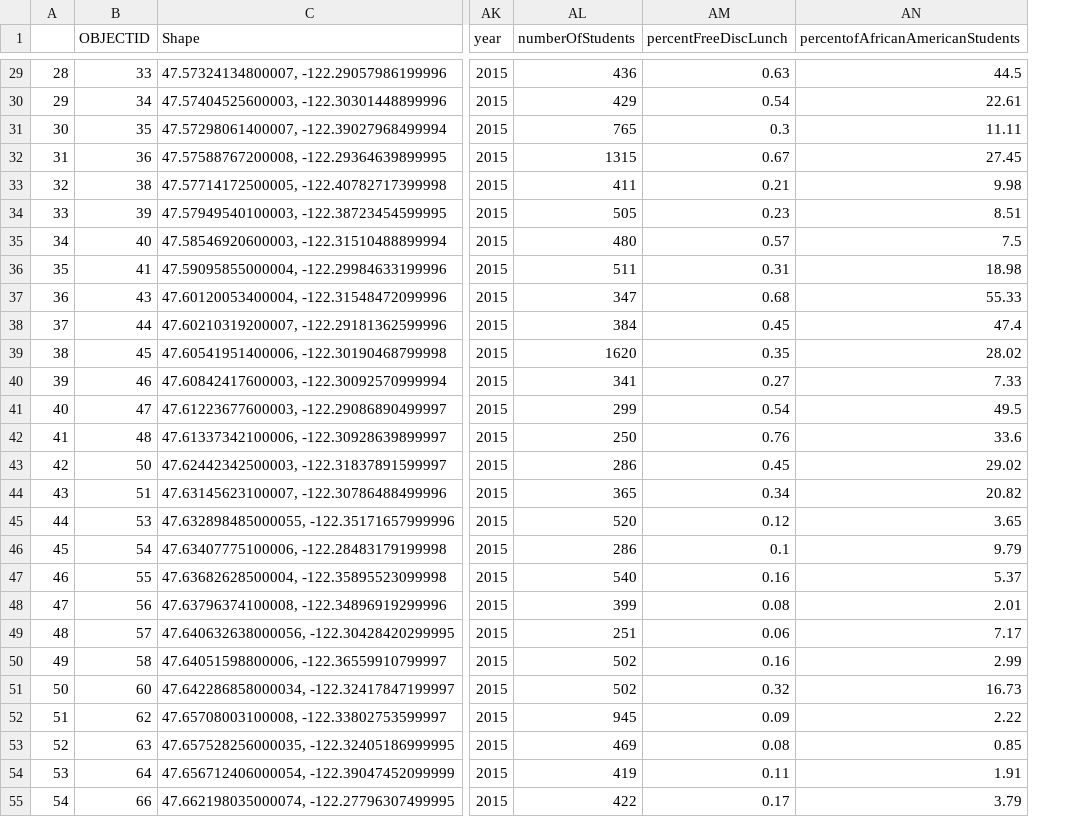
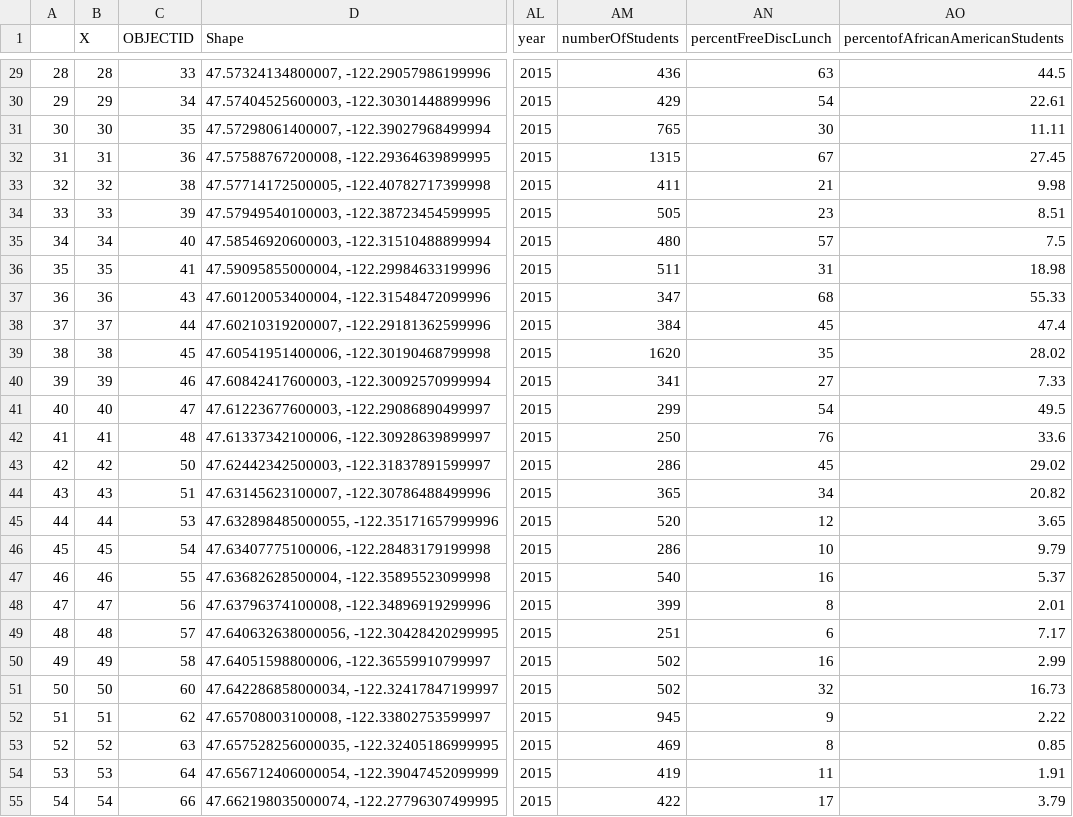
Before and after one commit to rklaas/seattle-crime-project, a CSV file: public_school_data_full.csv, drawn as a sheet; only a part is shown, gaps mark what is left out; addresses are those after the commit; the diff covers the shown part only; the diff names each change by its address in the sheet, - before the commit and + after, or states it on an @@ line.

```diff
--- a/public_school_data_full.csv
+++ b/public_school_data_full.csv
+column B (X), rows 29-55: 28 | 29 | 30 | 31 | 32 | 33 | 34 | 35 | 36 | 37 | 38 | 39 | 40 | 41 | 42 | 43 | 44 | 45 | 46 | 47 | 48 | 49 | 50 | 51 | 52 | 53 | 54
-AN29 (percentFreeDiscLunch): 0.63
+AN29 (percentFreeDiscLunch): 63
-AN30 (percentFreeDiscLunch): 0.54
+AN30 (percentFreeDiscLunch): 54
-AN31 (percentFreeDiscLunch): 0.3
+AN31 (percentFreeDiscLunch): 30
-AN32 (percentFreeDiscLunch): 0.67
+AN32 (percentFreeDiscLunch): 67
-AN33 (percentFreeDiscLunch): 0.21
+AN33 (percentFreeDiscLunch): 21
-AN34 (percentFreeDiscLunch): 0.23
+AN34 (percentFreeDiscLunch): 23
-AN35 (percentFreeDiscLunch): 0.57
+AN35 (percentFreeDiscLunch): 57
-AN36 (percentFreeDiscLunch): 0.31
+AN36 (percentFreeDiscLunch): 31
-AN37 (percentFreeDiscLunch): 0.68
+AN37 (percentFreeDiscLunch): 68
-AN38 (percentFreeDiscLunch): 0.45
+AN38 (percentFreeDiscLunch): 45
-AN39 (percentFreeDiscLunch): 0.35
+AN39 (percentFreeDiscLunch): 35
-AN40 (percentFreeDiscLunch): 0.27
+AN40 (percentFreeDiscLunch): 27
-AN41 (percentFreeDiscLunch): 0.54
+AN41 (percentFreeDiscLunch): 54
-AN42 (percentFreeDiscLunch): 0.76
+AN42 (percentFreeDiscLunch): 76
-AN43 (percentFreeDiscLunch): 0.45
+AN43 (percentFreeDiscLunch): 45
-AN44 (percentFreeDiscLunch): 0.34
+AN44 (percentFreeDiscLunch): 34
-AN45 (percentFreeDiscLunch): 0.12
+AN45 (percentFreeDiscLunch): 12
-AN46 (percentFreeDiscLunch): 0.1
+AN46 (percentFreeDiscLunch): 10
-AN47 (percentFreeDiscLunch): 0.16
+AN47 (percentFreeDiscLunch): 16
-AN48 (percentFreeDiscLunch): 0.08
+AN48 (percentFreeDiscLunch): 8
-AN49 (percentFreeDiscLunch): 0.06
+AN49 (percentFreeDiscLunch): 6
-AN50 (percentFreeDiscLunch): 0.16
+AN50 (percentFreeDiscLunch): 16
-AN51 (percentFreeDiscLunch): 0.32
+AN51 (percentFreeDiscLunch): 32
-AN52 (percentFreeDiscLunch): 0.09
+AN52 (percentFreeDiscLunch): 9
-AN53 (percentFreeDiscLunch): 0.08
+AN53 (percentFreeDiscLunch): 8
-AN54 (percentFreeDiscLunch): 0.11
+AN54 (percentFreeDiscLunch): 11
-AN55 (percentFreeDiscLunch): 0.17
+AN55 (percentFreeDiscLunch): 17
```
Also changed, not shown: 61 edited cells elsewhere in this file, 2 other files.
